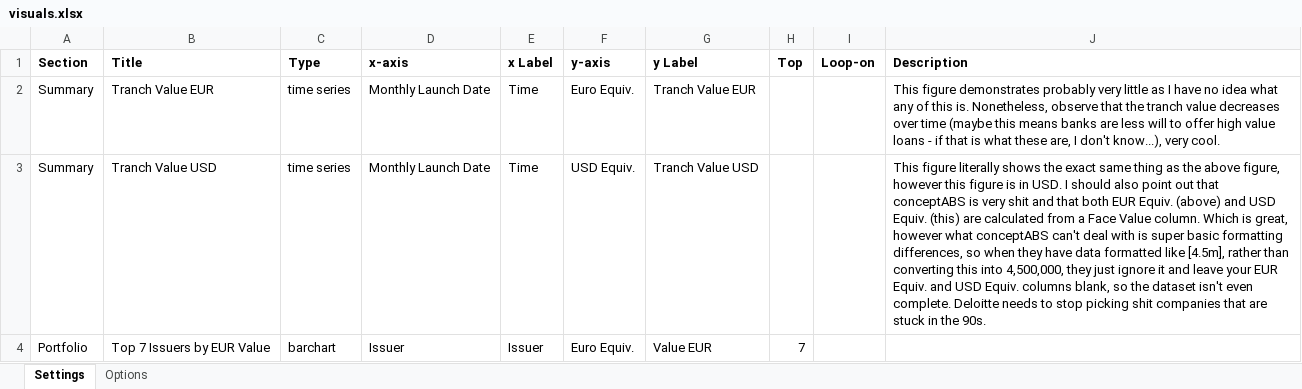
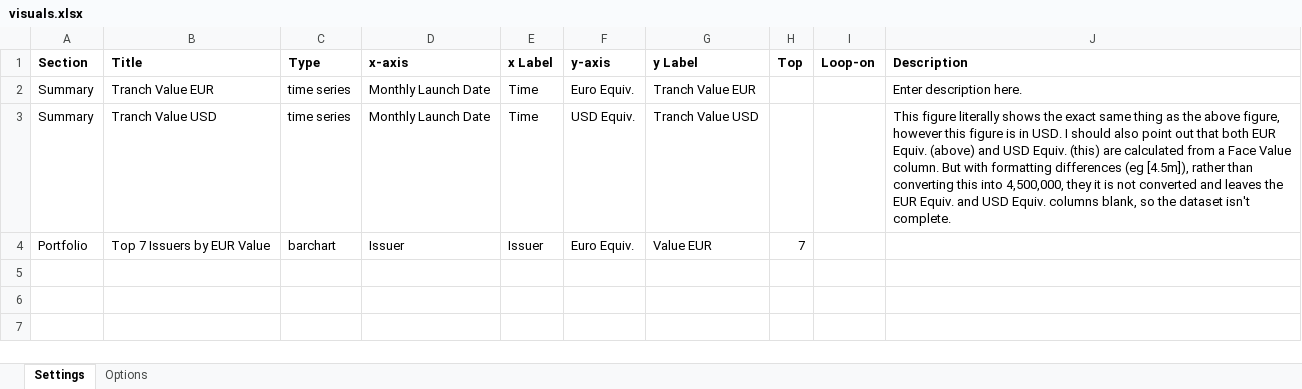
Before and after one commit to jamescalam/conceptABS_scraper, an Excel workbook: properties/visuals.xlsx, sheet Settings, drawn as a sheet; values as stored, in another font and other column widths than the file's, no borders; the diff names each change by its address in the sheet, - before the commit and + after, or states it on an @@ line.

```diff
--- a/properties/visuals.xlsx (sheet Settings)
+++ b/properties/visuals.xlsx (sheet Settings)
-J2 (Description): This figure demonstrates probably very little as I have no idea what any of this is. Nonetheless, observe that the tranch value decreases over time (maybe this means banks are less will to offer high value loans - if that is what these are, I don't know...), very cool.
+J2 (Description): Enter description here.
-J3 (Description): …out that conceptABS is very shit and that both EUR Equiv. (above) and USD Equiv. (this) are calculated from a Face Value column. Which is great, however what conceptABS can't deal with is super basic formatting differences, so when they have data formatted like [4.5m], rather than converting this into 4,500,000, they just ignore it and leave your EUR Equiv. and USD Equiv. columns blank, so the dataset isn't even complete. Deloitte needs to stop picking shit companies that are stuck in the 90s.
+J3 (Description): …out that both EUR Equiv. (above) and USD Equiv. (this) are calculated from a Face Value column. But with formatting differences (eg [4.5m]), rather than converting this into 4,500,000, they it is not converted and leaves the EUR Equiv. and USD Equiv. columns blank, so the dataset isn't complete.
```
Also changed, not shown: 4 other files.
